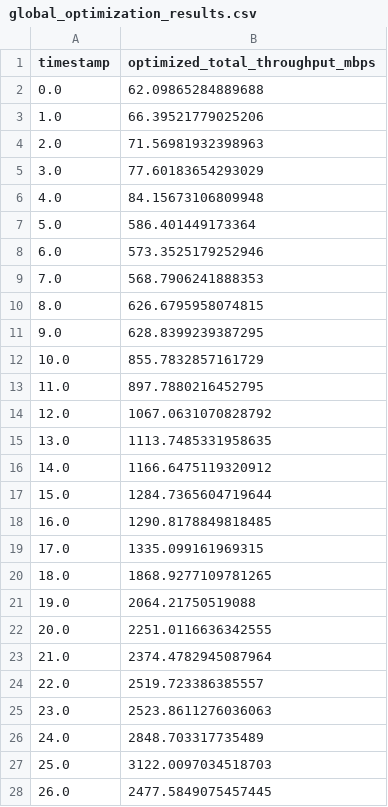
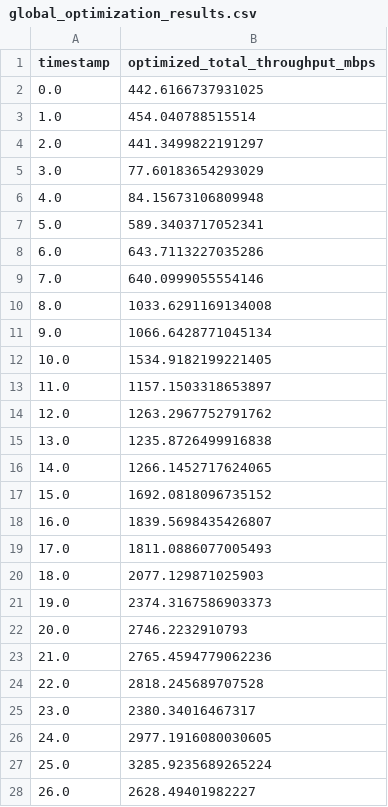
Before and after one commit to Iwaki09/V2X_Network_Simulation, a CSV file: simulation/output/scenarios/corner_intersection/optimization/global_optimization_results.csv, drawn as a sheet; only a part is shown; the diff covers the shown part only.

```diff
--- a/simulation/output/scenarios/corner_intersection/optimization/global_optimization_results.csv
+++ b/simulation/output/scenarios/corner_intersection/optimization/global_optimization_results.csv
@@ -1,28 +1,28 @@
 timestamp,optimized_total_throughput_mbps
-0.0,62.09865284889688
-1.0,66.39521779025206
-2.0,71.56981932398963
+0.0,442.6166737931025
+1.0,454.040788515514
+2.0,441.3499822191297
 3.0,77.60183654293029
 4.0,84.15673106809948
-5.0,586.401449173364
-6.0,573.3525179252946
-7.0,568.7906241888353
-8.0,626.6795958074815
-9.0,628.8399239387295
-10.0,855.7832857161729
-11.0,897.7880216452795
-12.0,1067.0631070828792
-13.0,1113.7485331958635
-14.0,1166.6475119320912
-15.0,1284.7365604719644
-16.0,1290.8178849818485
-17.0,1335.099161969315
-18.0,1868.9277109781265
-19.0,2064.21750519088
-20.0,2251.0116636342555
-21.0,2374.4782945087964
-22.0,2519.723386385557
-23.0,2523.8611276036063
-24.0,2848.703317735489
-25.0,3122.0097034518703
-26.0,2477.5849075457445
+5.0,589.3403717052341
+6.0,643.7113227035286
+7.0,640.0999055554146
+8.0,1033.6291169134008
+9.0,1066.6428771045134
+10.0,1534.9182199221405
+11.0,1157.1503318653897
+12.0,1263.2967752791762
+13.0,1235.8726499916838
+14.0,1266.1452717624065
+15.0,1692.0818096735152
+16.0,1839.5698435426807
+17.0,1811.0886077005493
+18.0,2077.129871025903
+19.0,2374.3167586903373
+20.0,2746.2232910793
+21.0,2765.4594779062236
+22.0,2818.245689707528
+23.0,2380.34016467317
+24.0,2977.1916080030605
+25.0,3285.9235689265224
+26.0,2628.49401982227
```
Also changed, not shown: 1 removed row and 66 edited cells elsewhere in this file, simulation/output/scenarios/corner_intersection/optimization/baseline_distributed_results.csv, 3 other files.
